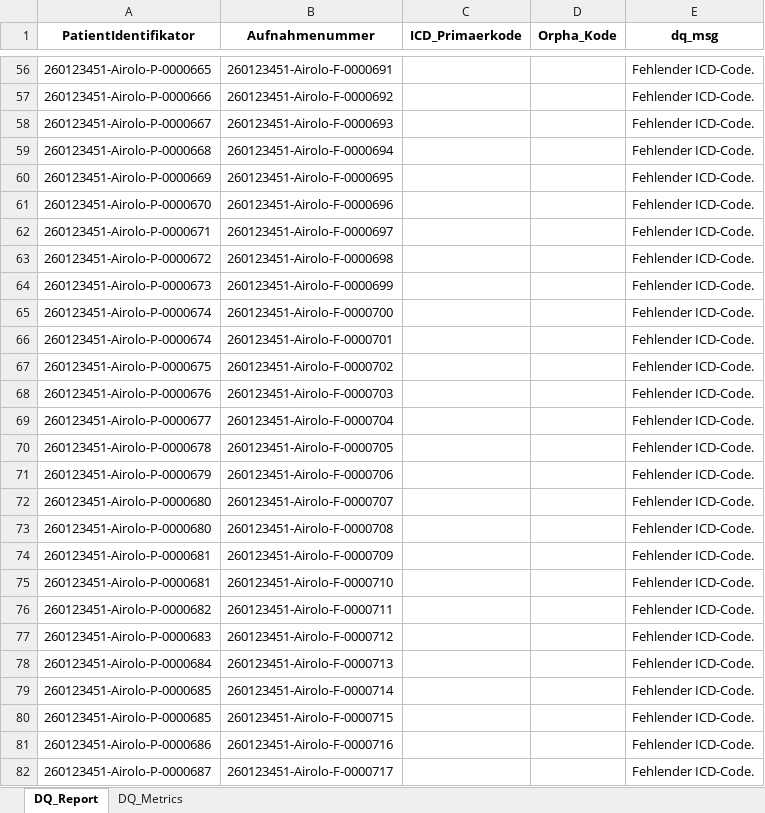
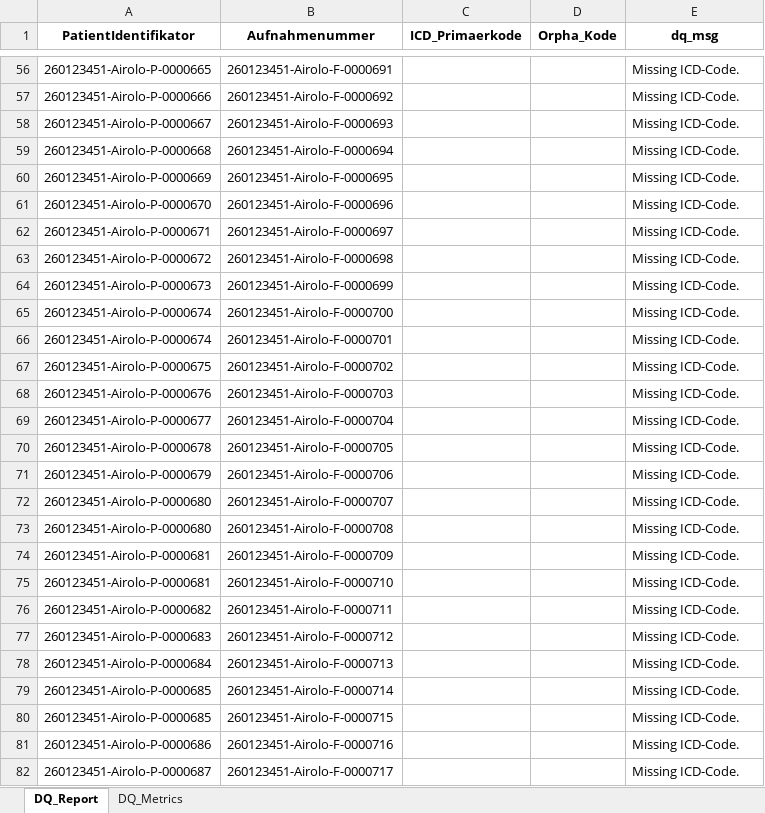
Before and after one commit to medizininformatik-initiative/cord-dq-checker, an Excel workbook: Local/Data/Export/DQ-Report_fhirTestData_2020.xlsx, sheet DQ_Report, drawn as a sheet; only a part is shown, gaps mark what is left out; values as stored, in another font and other column widths than the file's, no borders; the diff covers the shown part only; the diff names each change by its address in the sheet, - before the commit and + after, or states it on an @@ line.

Commit message:
update dq reports

```diff
--- a/Local/Data/Export/DQ-Report_fhirTestData_2020.xlsx (sheet DQ_Report)
+++ b/Local/Data/Export/DQ-Report_fhirTestData_2020.xlsx (sheet DQ_Report)
-E56:E82 (dq_msg): Fehlender ICD-Code.
+E56:E82 (dq_msg): Missing ICD-Code.
```
Also changed, not shown: 268 edited cells elsewhere in this sheet, sheet DQ_Metrics, Local/Data/Export/KeyNum-Report_fhirTestData_2020.xlsx, 4 other files.
